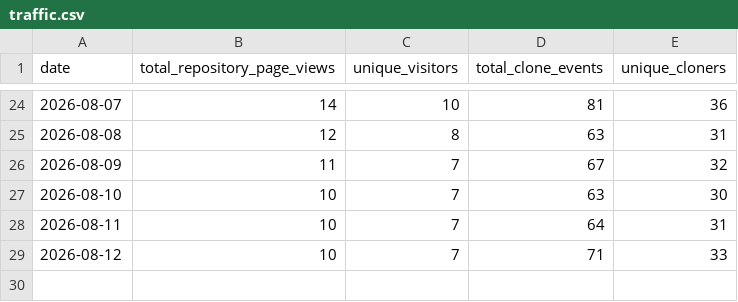
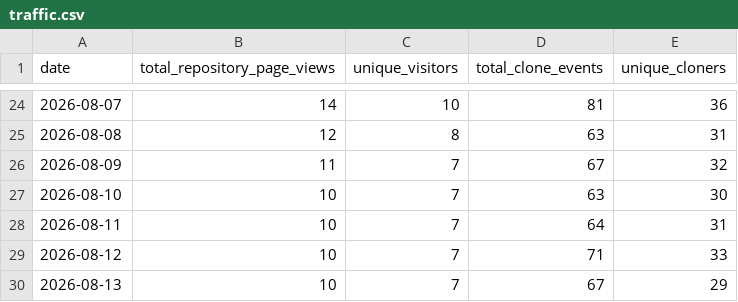
Before and after one commit to stephkillingsworth/CoC_Chapter4, a CSV file: analytics/traffic.csv, drawn as a sheet; only a part is shown, gaps mark what is left out; the diff names each change by its address in the sheet, - before the commit and + after, or states it on an @@ line.

```diff
--- a/analytics/traffic.csv
+++ b/analytics/traffic.csv
+row 30: 2026-08-13 | 10 | 7 | 67 | 29
```
